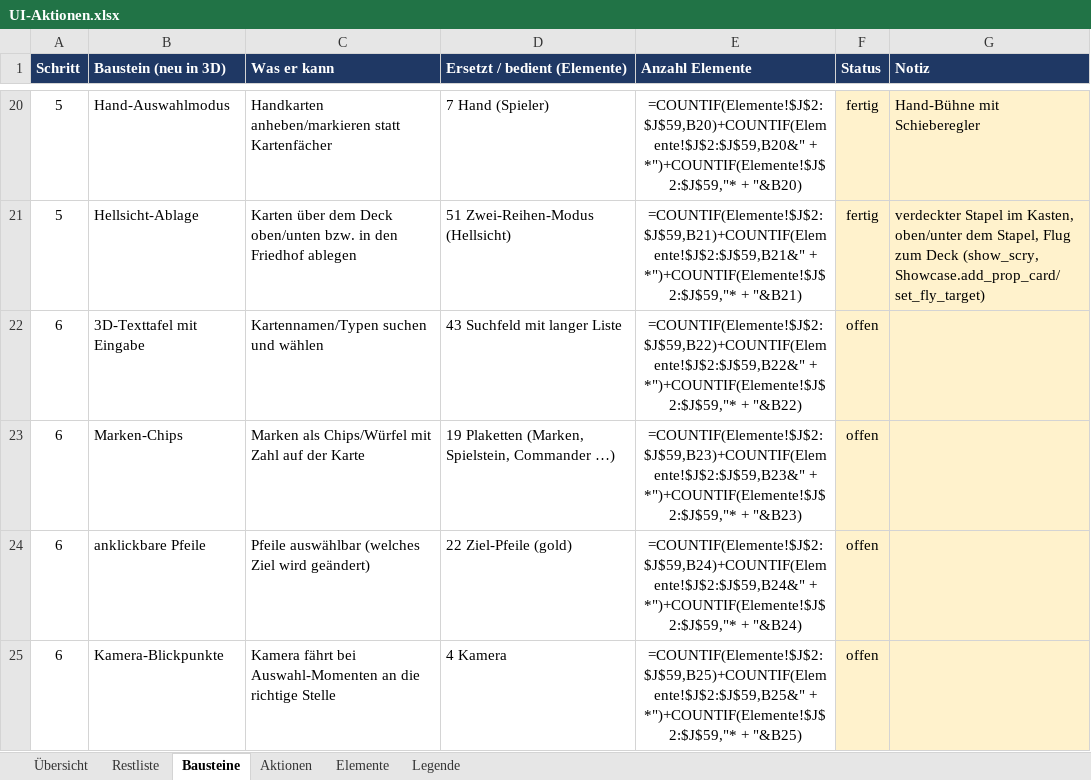
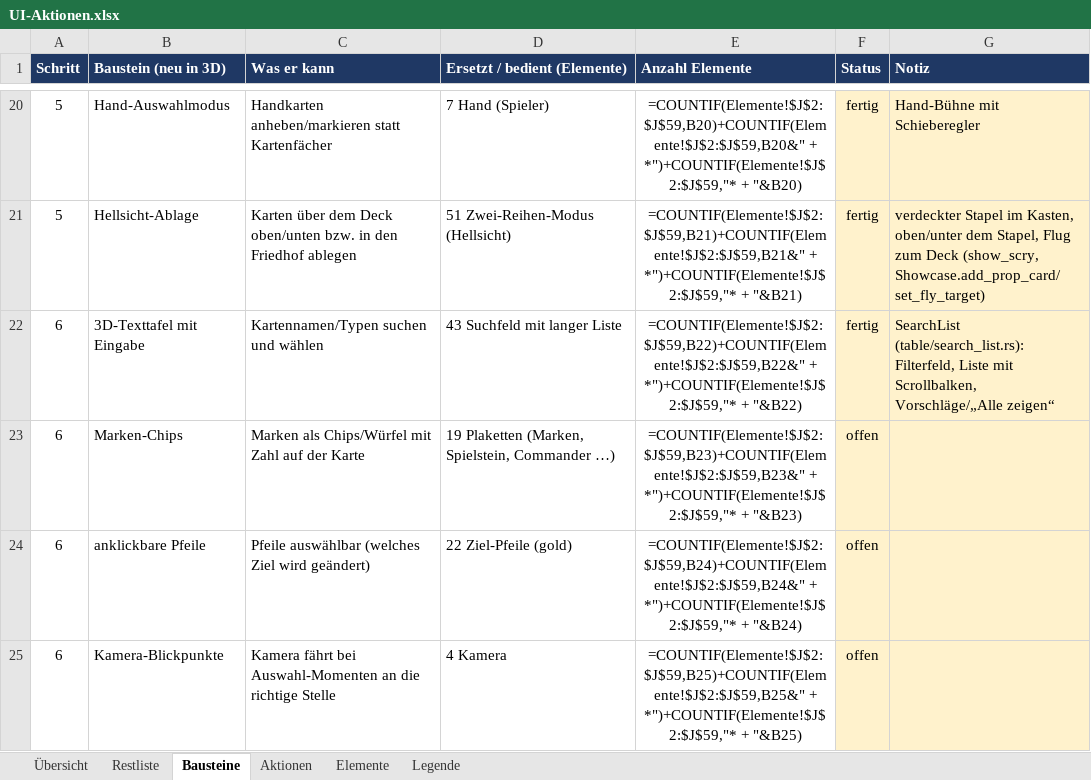
Before and after one commit to wowseer/MTG_Clash_Client, an Excel workbook: docs/UI-Aktionen.xlsx, sheet Bausteine, drawn as a sheet; only a part is shown, gaps mark what is left out; values as stored, in another font and other column widths than the file's, no borders; formulas without a stored value are shown as written; conditional formats not drawn; the diff names each change by its address in the sheet, - before the commit and + after, or states it on an @@ line.

```diff
--- a/docs/UI-Aktionen.xlsx (sheet Bausteine)
+++ b/docs/UI-Aktionen.xlsx (sheet Bausteine)
-F22 (Status): offen
+F22 (Status): fertig
-G22 (Notiz): (empty)
+G22 (Notiz): SearchList (table/search_list.rs): Filterfeld, Liste mit Scrollbalken, Vorschläge/„Alle zeigen“
```
Also changed, not shown: sheet Restliste, 11 other files.
